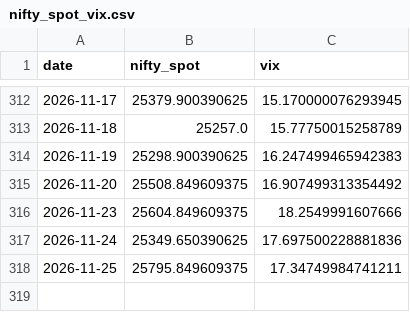
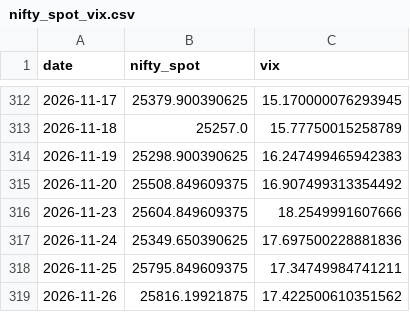
Before and after one commit to anilsahu89/My-world, a CSV file: scanners/data/nifty_spot_vix.csv, drawn as a sheet; only a part is shown, gaps mark what is left out.

```diff
--- a/scanners/data/nifty_spot_vix.csv
+++ b/scanners/data/nifty_spot_vix.csv
@@ -318 +318,2 @@ date,nifty_spot,vix
 2026-11-25,25795.849609375,17.34749984741211
+2026-11-26,25816.19921875,17.422500610351562
```
Also changed, not shown: 2 other files.
